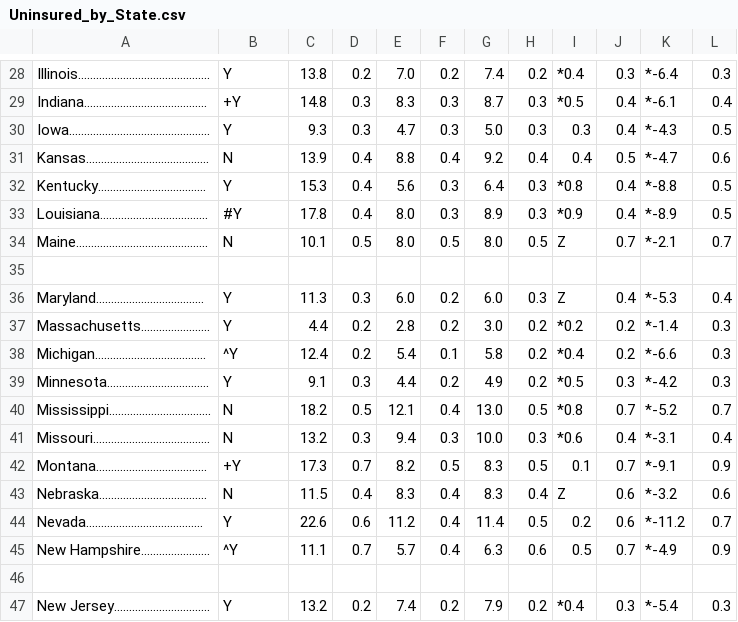
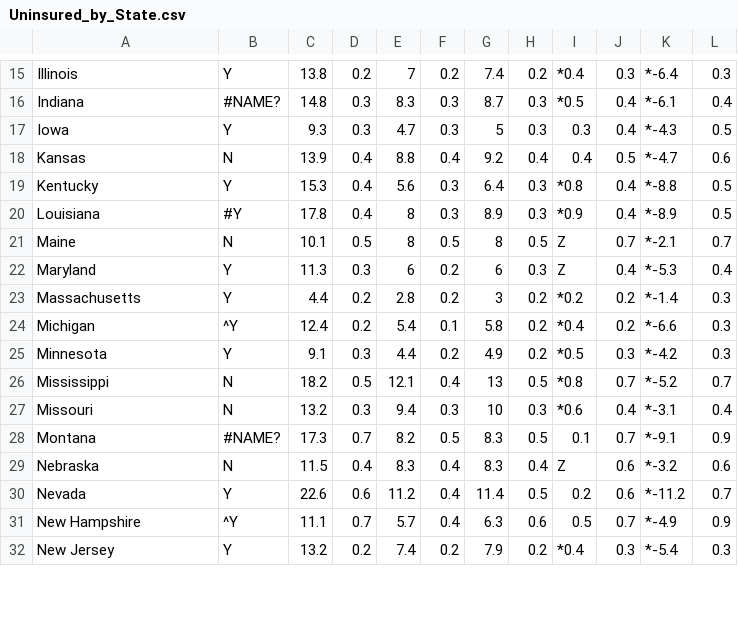
Before and after one commit to hannahlbridges/healthcare-access, a CSV file: Uninsured_by_State.csv, drawn as a sheet; only a part is shown, gaps mark what is left out; removed rows and columns are numbered as before the commit, all else as after; the diff covers the shown part only; the diff names each change by its address in the sheet, - before the commit and + after, or states it on an @@ line.

```diff
--- a/Uninsured_by_State.csv
+++ b/Uninsured_by_State.csv
-A15: Illinois……………………………………..
+A15: Illinois
-E15: 7.0
+E15: 7
-A16: Indiana…………………………………..
+A16: Indiana
-B16: +Y
+B16: #NAME?
-A17: Iowa………………………………………..
+A17: Iowa
-G17: 5.0
+G17: 5
-A18: Kansas…………………………………..
+A18: Kansas
-A19: Kentucky………………………………
+A19: Kentucky
-A20: Louisiana………………………………
+A20: Louisiana
-E20:E21: 8.0
+E20:E21: 8
-A21: Maine……………………………………..
+A21: Maine
-G21: 8.0
+G21: 8
-row 35: (empty)
-A22: Maryland………………………………
+A22: Maryland
-E22: 6.0
+E22: 6
-G22: 6.0
+G22: 6
-A23: Massachusetts…………………..
+A23: Massachusetts
-G23: 3.0
+G23: 3
-A24: Michigan……………………………….
+A24: Michigan
-A25: Minnesota…………………………….
+A25: Minnesota
-A26: Mississippi…………………………….
+A26: Mississippi
-G26: 13.0
+G26: 13
-A27: Missouri…………………………………
+A27: Missouri
-G27: 10.0
+G27: 10
-A28: Montana……………………………….
+A28: Montana
-B28: +Y
+B28: #NAME?
-A29: Nebraska………………………………
+A29: Nebraska
-A30: Nevada…………………………………
+A30: Nevada
-A31: New Hampshire…………………..
+A31: New Hampshire
-row 46: (empty)
-A32: New Jersey…………………………..
+A32: New Jersey
```
Also changed, not shown: 25 removed rows and 42 edited cells elsewhere in this file, 11 other files.
